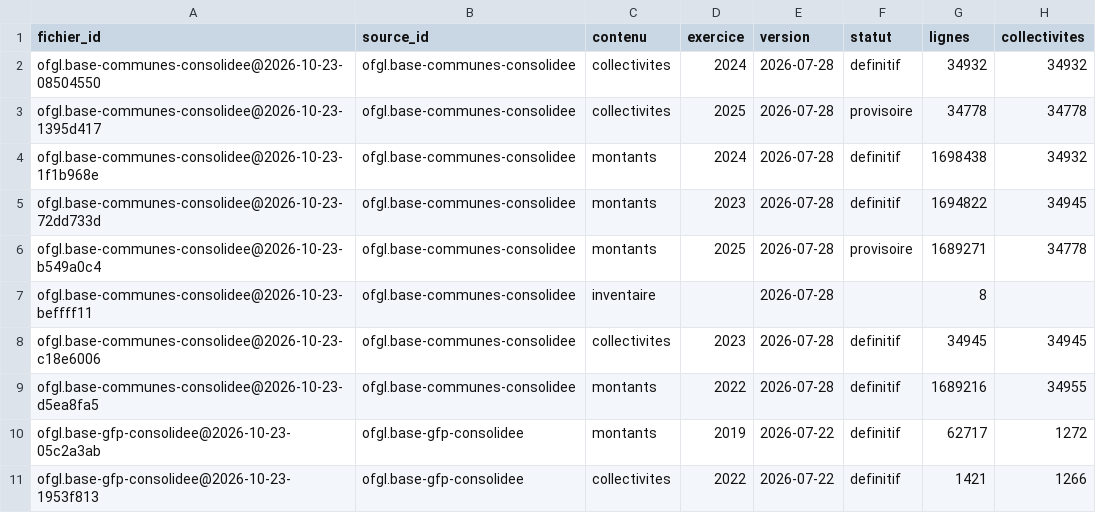
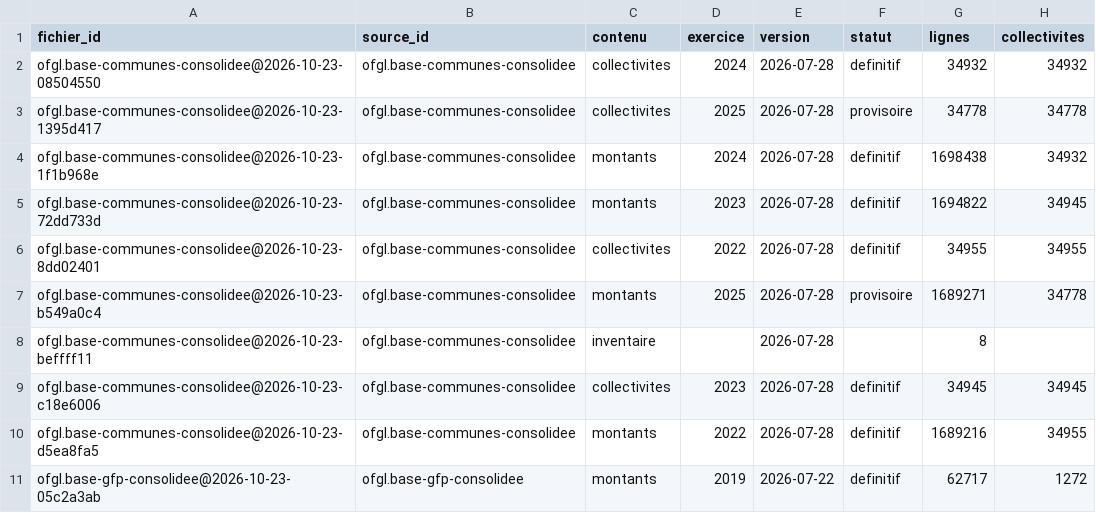
Before and after one commit to g-pliberal/comptes-nationaux, a CSV file: base/tables/fichiers_collectivites.csv, drawn as a sheet; only a part is shown; the shorter side is filled out with more unchanged rows.

```diff
--- a/base/tables/fichiers_collectivites.csv
+++ b/base/tables/fichiers_collectivites.csv
@@ -5,2 +5,3 @@ ofgl.base-communes-consolidee@2026-10-23-1f1b968e,ofgl.base-communes-consolidee,
 ofgl.base-communes-consolidee@2026-10-23-72dd733d,ofgl.base-communes-consolidee,montants,2023,2026-07-28,definitif,1694822,34945
+ofgl.base-communes-consolidee@2026-10-23-8dd02401,ofgl.base-communes-consolidee,collectivites,2022,2026-07-28,definitif,34955,34955
 ofgl.base-communes-consolidee@2026-10-23-b549a0c4,ofgl.base-communes-consolidee,montants,2025,2026-07-28,provisoire,1689271,34778
```
Also changed, not shown: base/tables/fichiers.csv, 3 other files.
